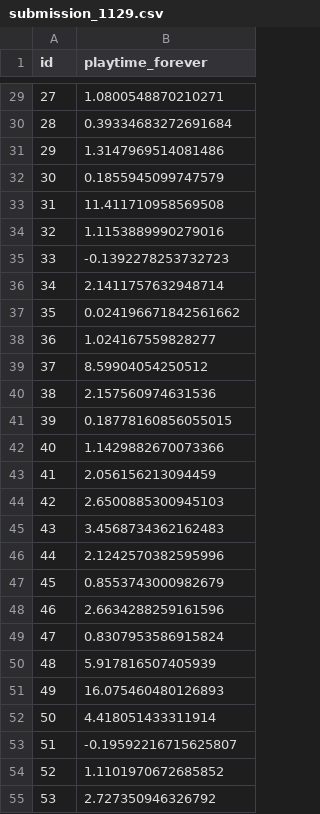
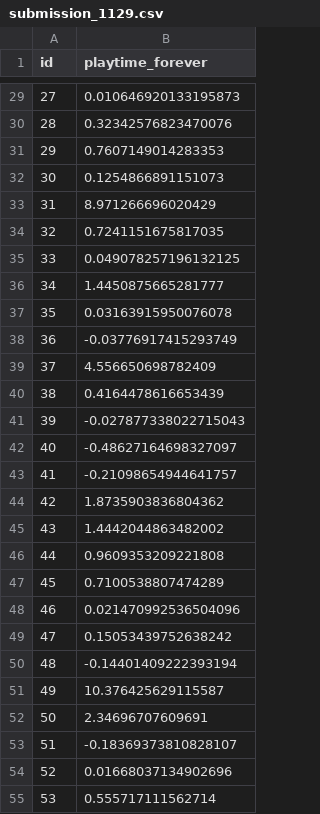
Before and after one commit to zhenggr/5001_kaggle_competition, a CSV file: submission_1129.csv, drawn as a sheet; only a part is shown, gaps mark what is left out; the diff covers the shown part only.

```diff
--- a/submission_1129.csv
+++ b/submission_1129.csv
@@ -29,27 +29,27 @@ id,playtime_forever
-27,1.0800548870210271
-28,0.39334683272691684
-29,1.3147969514081486
-30,0.1855945099747579
-31,11.411710958569508
-32,1.1153889990279016
-33,-0.1392278253732723
-34,2.1411757632948714
-35,0.024196671842561662
-36,1.024167559828277
-37,8.59904054250512
-38,2.157560974631536
-39,0.18778160856055015
-40,1.1429882670073366
-41,2.056156213094459
-42,2.6500885300945103
-43,3.4568734362162483
-44,2.1242570382595996
-45,0.8553743000982679
-46,2.6634288259161596
-47,0.8307953586915824
-48,5.917816507405939
-49,16.075460480126893
-50,4.418051433311914
-51,-0.19592216715625807
-52,1.1101970672685852
-53,2.727350946326792
+27,0.010646920133195873
+28,0.32342576823470076
+29,0.7607149014283353
+30,0.1254866891151073
+31,8.971266696020429
+32,0.7241151675817035
+33,0.049078257196132125
+34,1.4450875665281777
+35,0.03163915950076078
+36,-0.03776917415293749
+37,4.556650698782409
+38,0.4164478616653439
+39,-0.027877338022715043
+40,-0.48627164698327097
+41,-0.21098654944641757
+42,1.8735903836804362
+43,1.4442044863482002
+44,0.9609353209221808
+45,0.7100538807474289
+46,0.021470992536504096
+47,0.15053439752638242
+48,-0.14401409222393194
+49,10.376425629115587
+50,2.34696707609691
+51,-0.18369373810828107
+52,0.01668037134902696
+53,0.555717111562714
```
Also changed, not shown: 63 edited cells elsewhere in this file, 2 other files.
